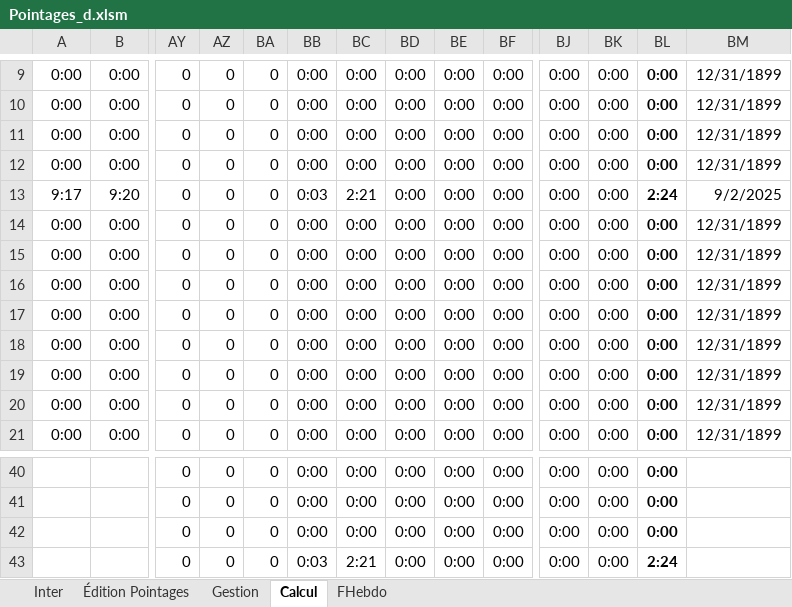
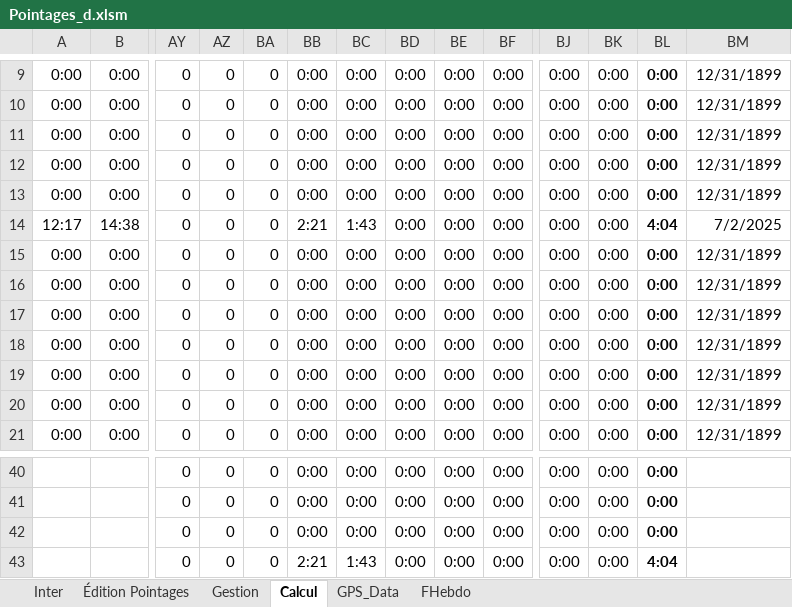
Before and after one commit to avigeilpro/PointagesXL, an Excel workbook: Amb/Pointages_d.xlsm, sheet Calcul, drawn as a sheet; only a part is shown, gaps mark what is left out; values as stored, in another font and other column widths than the file's, no borders; removed rows and columns are numbered as before the commit, all else as after; rows hold the shown columns only; the diff names each change by its address in the sheet, - before the commit and + after, or states it on an @@ line.

```diff
--- a/Amb/Pointages_d.xlsm (sheet Calcul)
+++ b/Amb/Pointages_d.xlsm (sheet Calcul)
+sheet tab: GPS_Data
-row 13: 9:17 | 9:20 | 0 | 0 | 0 | 0:03 | 2:21 | 0:00 | 0:00 | 0:00 | 0:00 | 0:00 | 2:24 | 9/2/2025
+row 14: 12:17 | 14:38 | 0 | 0 | 0 | 2:21 | 1:43 | 0:00 | 0:00 | 0:00 | 0:00 | 0:00 | 4:04 | 7/2/2025
-BB43: 0:03
+BB43: 2:21
-BC43: 2:21
+BC43: 1:43
-BL43: 2:24
+BL43: 4:04
```
Also changed, not shown: sheet Inter, sheet FHebdo, sheet Édition Pointages, sheet Gestion, formulas that keep their value, hidden cells, charts or pictures.
